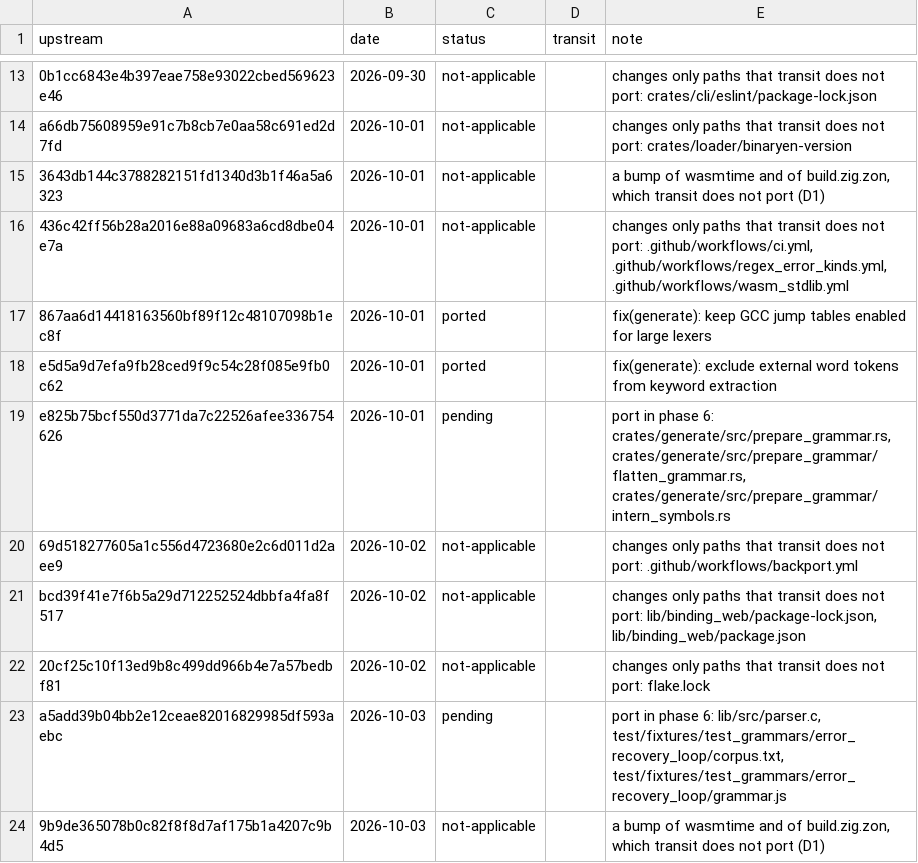
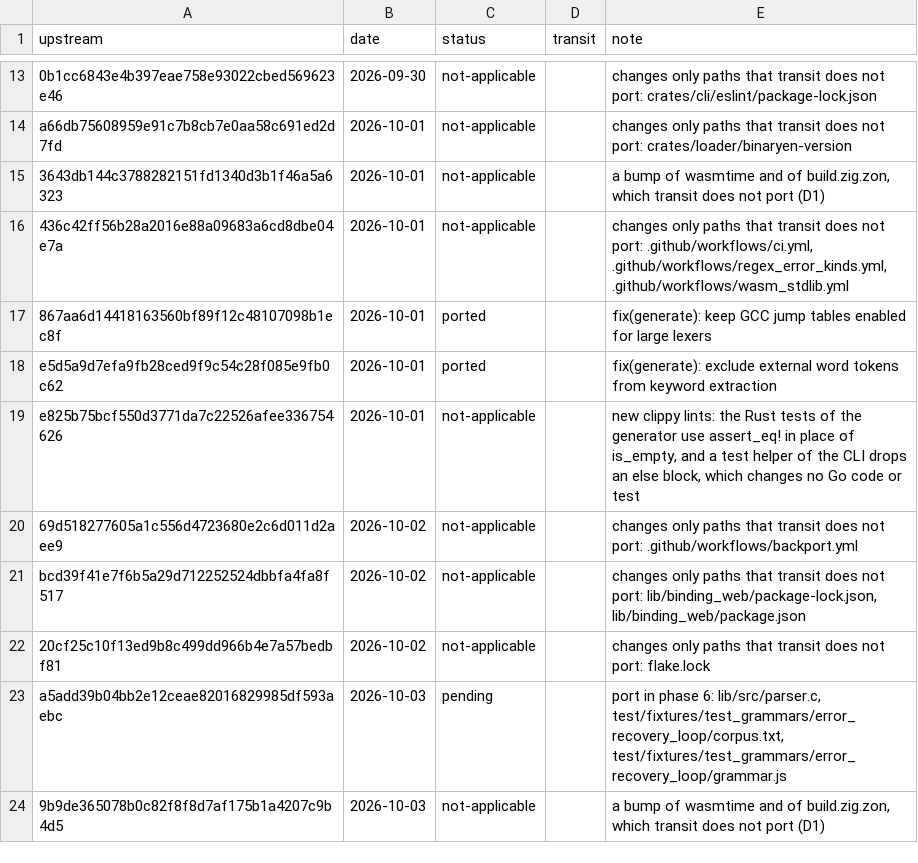
Before and after one commit to xo/transit, a TSV file: docs/upstream/ledger.tsv, drawn as a sheet; only a part is shown, gaps mark what is left out.

```diff
--- a/docs/upstream/ledger.tsv
+++ b/docs/upstream/ledger.tsv
@@ -18,3 +18,3 @@ a66db75608959e91c7b8cb7e0aa58c691ed2d7fd	2026-10-01	not-applicable		changes only
 e5d5a9d7efa9fb28ced9f9c54c28f085e9fb0c62	2026-10-01	ported		fix(generate): exclude external word tokens from keyword extraction
-e825b75bcf550d3771da7c22526afee336754626	2026-10-01	pending		port in phase 6: crates/generate/src/prepare_grammar.rs, crates/generate/src/prepare_grammar/flatten_grammar.rs, crates/generate/src/prepare_grammar/intern_symbols.rs
+e825b75bcf550d3771da7c22526afee336754626	2026-10-01	not-applicable		new clippy lints: the Rust tests of the generator use assert_eq! in place of is_empty, and a test helper of the CLI drops an else block, which changes no Go code or test
 69d518277605a1c556d4723680e2c6d011d2aee9	2026-10-02	not-applicable		changes only paths that transit does not port: .github/workflows/backport.yml
```
Also changed, not shown: 3 other files.
